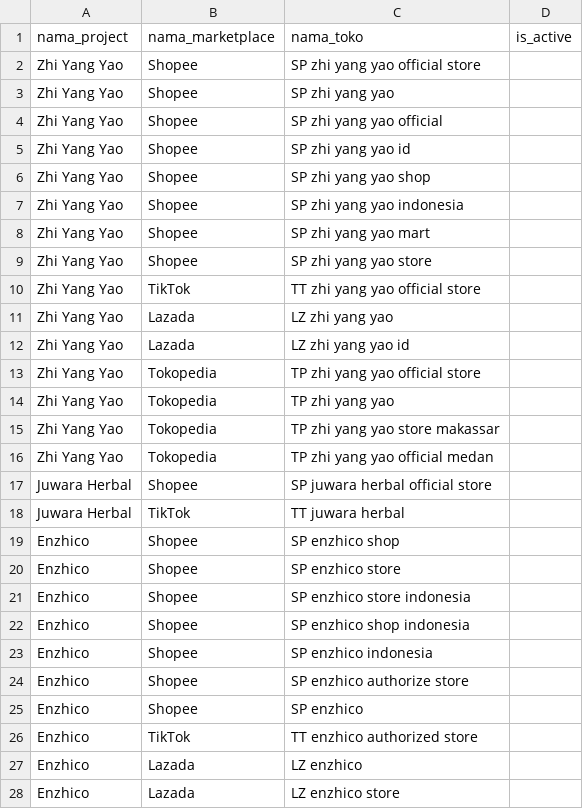
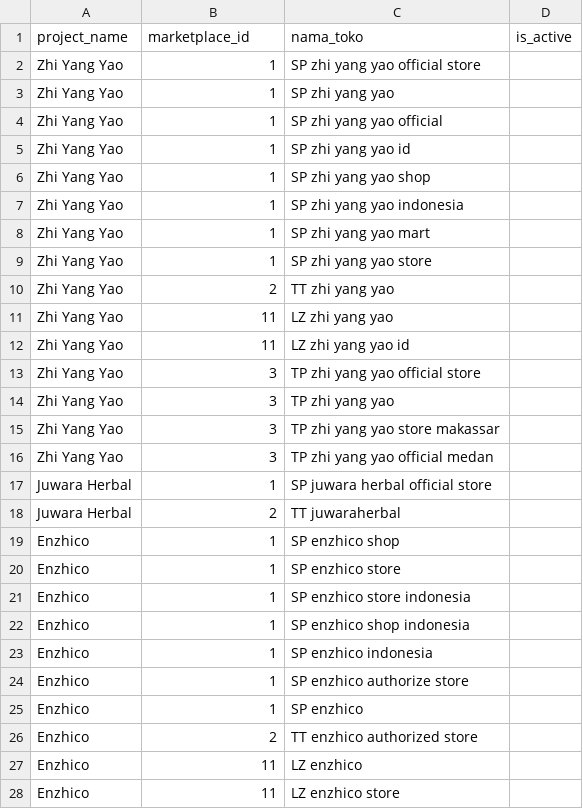
Before and after one commit to leonalhidayah/monitoring-dashboard-apps, a CSV file: data_preprocessor/project_mapping.csv, drawn as a sheet; only a part is shown; the diff covers the shown part only.

```diff
--- a/data_preprocessor/project_mapping.csv
+++ b/data_preprocessor/project_mapping.csv
@@ -1,28 +1,28 @@
-nama_project,nama_marketplace,nama_toko,is_active
-Zhi Yang Yao,Shopee,SP zhi yang yao official store,
-Zhi Yang Yao,Shopee,SP zhi yang yao,
-Zhi Yang Yao,Shopee,SP zhi yang yao official,
-Zhi Yang Yao,Shopee,SP zhi yang yao id,
-Zhi Yang Yao,Shopee,SP zhi yang yao shop,
-Zhi Yang Yao,Shopee,SP zhi yang yao indonesia,
-Zhi Yang Yao,Shopee,SP zhi yang yao mart,
-Zhi Yang Yao,Shopee,SP zhi yang yao store,
-Zhi Yang Yao,TikTok,TT zhi yang yao official store,
-Zhi Yang Yao,Lazada,LZ zhi yang yao,
-Zhi Yang Yao,Lazada,LZ zhi yang yao id,
-Zhi Yang Yao,Tokopedia,TP zhi yang yao official store,
-Zhi Yang Yao,Tokopedia,TP zhi yang yao,
-Zhi Yang Yao,Tokopedia,TP zhi yang yao store makassar,
-Zhi Yang Yao,Tokopedia,TP zhi yang yao official medan,
-Juwara Herbal,Shopee,SP juwara herbal official store,
-Juwara Herbal,TikTok,TT juwara herbal,
-Enzhico,Shopee,SP enzhico shop,
-Enzhico,Shopee,SP enzhico store,
-Enzhico,Shopee,SP enzhico store indonesia,
-Enzhico,Shopee,SP enzhico shop indonesia,
-Enzhico,Shopee,SP enzhico indonesia,
-Enzhico,Shopee,SP enzhico authorize store,
-Enzhico,Shopee,SP enzhico,
-Enzhico,TikTok,TT enzhico authorized store,
-Enzhico,Lazada,LZ enzhico,
-Enzhico,Lazada,LZ enzhico store,
+project_name,marketplace_id,nama_toko,is_active
+Zhi Yang Yao,1,SP zhi yang yao official store,
+Zhi Yang Yao,1,SP zhi yang yao,
+Zhi Yang Yao,1,SP zhi yang yao official,
+Zhi Yang Yao,1,SP zhi yang yao id,
+Zhi Yang Yao,1,SP zhi yang yao shop,
+Zhi Yang Yao,1,SP zhi yang yao indonesia,
+Zhi Yang Yao,1,SP zhi yang yao mart,
+Zhi Yang Yao,1,SP zhi yang yao store,
+Zhi Yang Yao,2,TT zhi yang yao,
+Zhi Yang Yao,11,LZ zhi yang yao,
+Zhi Yang Yao,11,LZ zhi yang yao id,
+Zhi Yang Yao,3,TP zhi yang yao official store,
+Zhi Yang Yao,3,TP zhi yang yao,
+Zhi Yang Yao,3,TP zhi yang yao store makassar,
+Zhi Yang Yao,3,TP zhi yang yao official medan,
+Juwara Herbal,1,SP juwara herbal official store,
+Juwara Herbal,2,TT juwaraherbal,
+Enzhico,1,SP enzhico shop,
+Enzhico,1,SP enzhico store,
+Enzhico,1,SP enzhico store indonesia,
+Enzhico,1,SP enzhico shop indonesia,
+Enzhico,1,SP enzhico indonesia,
+Enzhico,1,SP enzhico authorize store,
+Enzhico,1,SP enzhico,
+Enzhico,2,TT enzhico authorized store,
+Enzhico,11,LZ enzhico,
+Enzhico,11,LZ enzhico store,
```
Also changed, not shown: 15 edited cells elsewhere in this file, 52 other files.
